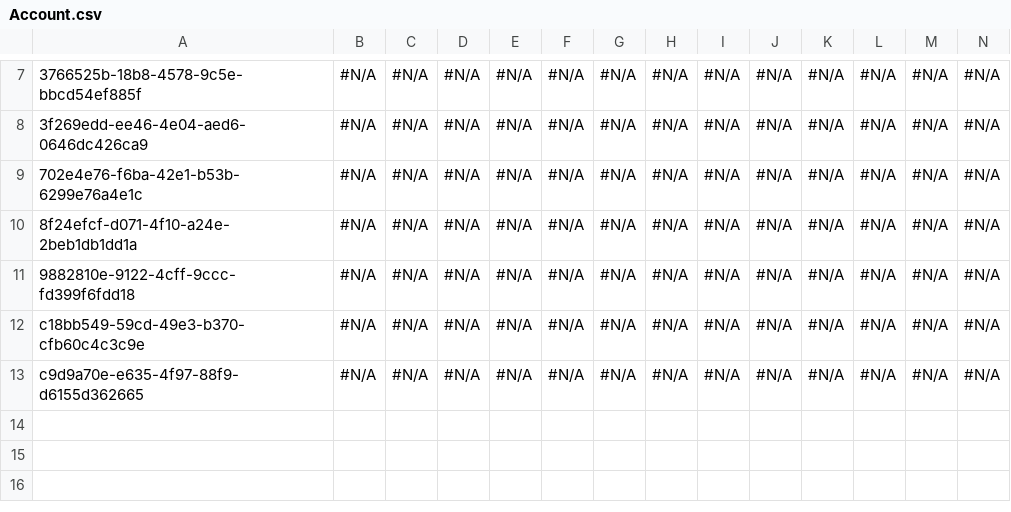
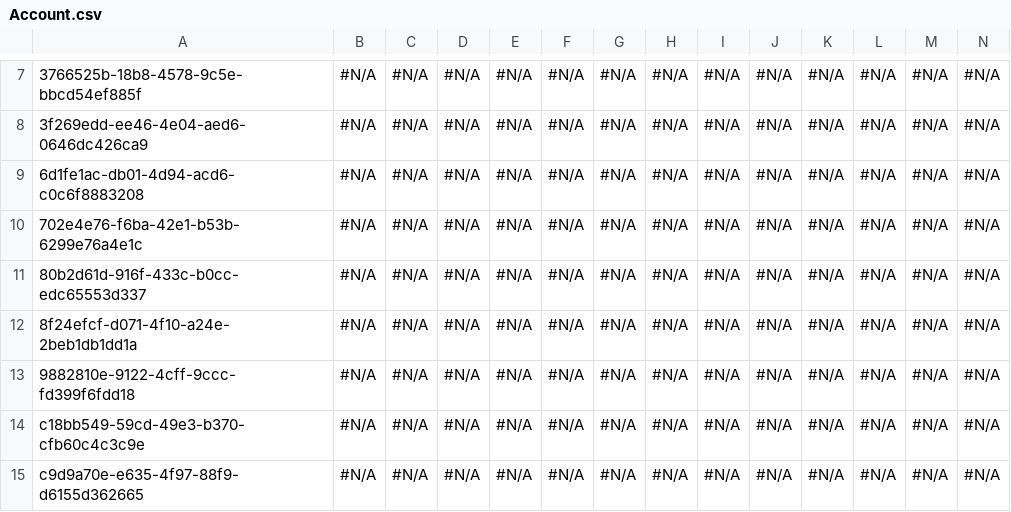
Before and after one commit to mmalanowski-vcs/test2, a CSV file: Account.csv, drawn as a sheet; only a part is shown, gaps mark what is left out; rows hold the shown columns only; the diff names each change by its address in the sheet, - before the commit and + after, or states it on an @@ line.

Commit message:
Saved changes from the managed instance to the repository branch

```diff
--- a/Account.csv
+++ b/Account.csv
+row 9: 6d1fe1ac-db01-4d94-acd6-c0c6f8883208 | #N/A | #N/A | #N/A | #N/A | #N/A | #N/A | #N/A | #N/A | #N/A | #N/A | #N/A | #N/A | #N/A
+row 11: 80b2d61d-916f-433c-b0cc-edc65553d337 | #N/A | #N/A | #N/A | #N/A | #N/A | #N/A | #N/A | #N/A | #N/A | #N/A | #N/A | #N/A | #N/A
```
